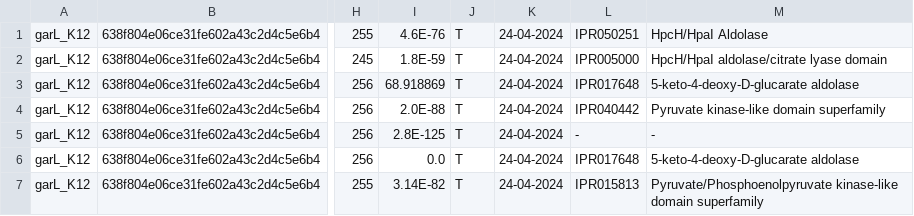
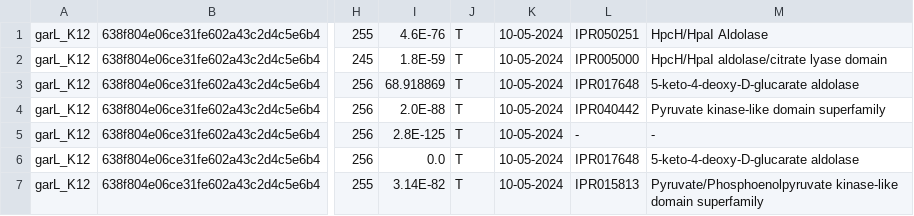
Before and after one commit to CoditoDTU/MSA_tool, a TSV file: Pipeline_C_V1/data/garl.tsv.tsv, drawn as a sheet; only a part is shown, gaps mark what is left out; the diff names each change by its address in the sheet, - before the commit and + after, or states it on an @@ line.

Commit message:
Adding results of pipe C run with garl sequence before alignement steps

```diff
--- a/Pipeline_C_V1/data/garl.tsv.tsv
+++ b/Pipeline_C_V1/data/garl.tsv.tsv
-K1:K7: 24-04-2024
+K1:K7: 10-05-2024
```
Also changed, not shown: 23 other files.
